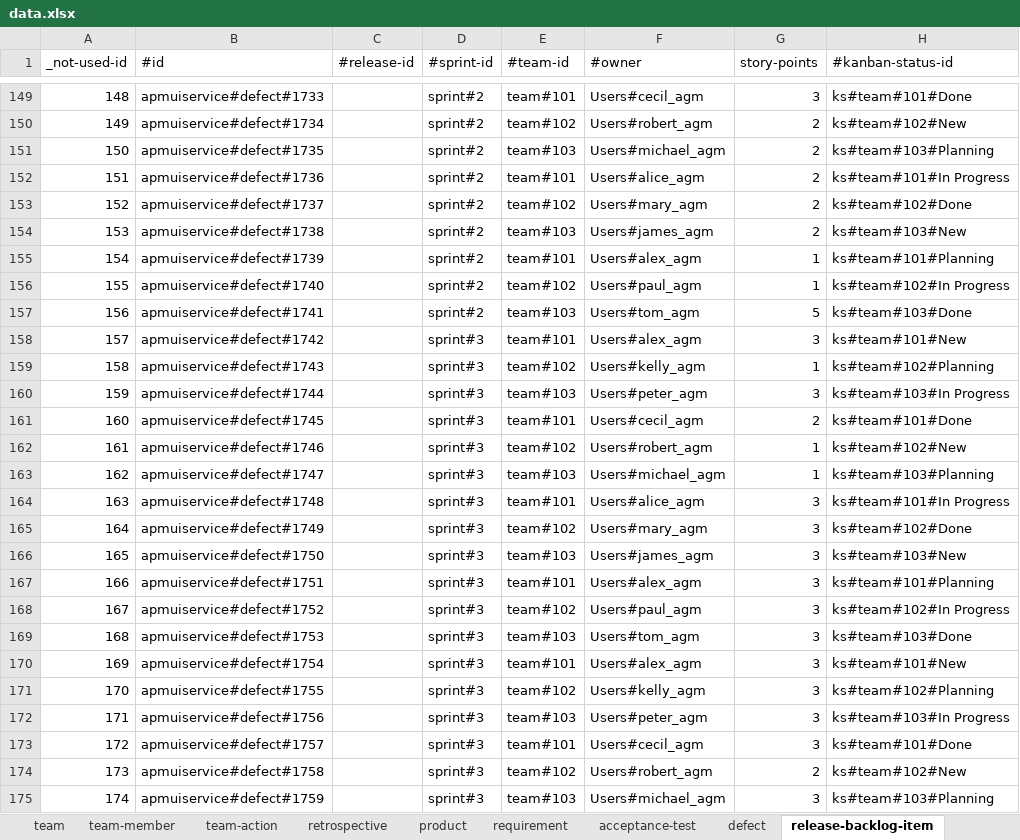
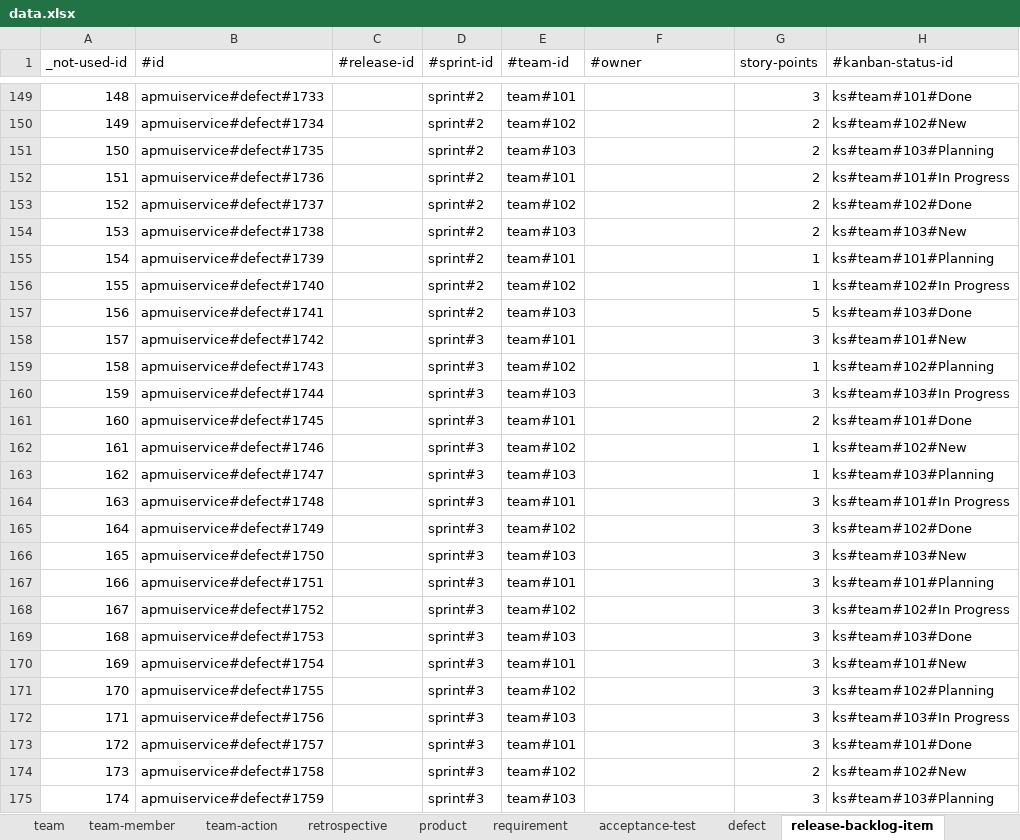
Before and after one commit to pe-pan/agm-data-generator, an Excel workbook: src/main/resources/data.xlsx, sheet release-backlog-item, drawn as a sheet; only a part is shown, gaps mark what is left out; values as stored, in another font and other column widths than the file's, no borders; the diff covers the shown part only; the diff names each change by its address in the sheet, - before the commit and + after, or states it on an @@ line.

```diff
--- a/src/main/resources/data.xlsx (sheet release-backlog-item)
+++ b/src/main/resources/data.xlsx (sheet release-backlog-item)
-F149 (#owner): Users#cecil_agm
+F149 (#owner): (empty)
-F150 (#owner): Users#robert_agm
+F150 (#owner): (empty)
-F151 (#owner): Users#michael_agm
+F151 (#owner): (empty)
-F152 (#owner): Users#alice_agm
+F152 (#owner): (empty)
-F153 (#owner): Users#mary_agm
+F153 (#owner): (empty)
-F154 (#owner): Users#james_agm
+F154 (#owner): (empty)
-F155 (#owner): Users#alex_agm
+F155 (#owner): (empty)
-F156 (#owner): Users#paul_agm
+F156 (#owner): (empty)
-F157 (#owner): Users#tom_agm
+F157 (#owner): (empty)
-F158 (#owner): Users#alex_agm
+F158 (#owner): (empty)
-F159 (#owner): Users#kelly_agm
+F159 (#owner): (empty)
-F160 (#owner): Users#peter_agm
+F160 (#owner): (empty)
-F161 (#owner): Users#cecil_agm
+F161 (#owner): (empty)
-F162 (#owner): Users#robert_agm
+F162 (#owner): (empty)
-F163 (#owner): Users#michael_agm
+F163 (#owner): (empty)
-F164 (#owner): Users#alice_agm
+F164 (#owner): (empty)
-F165 (#owner): Users#mary_agm
+F165 (#owner): (empty)
-F166 (#owner): Users#james_agm
+F166 (#owner): (empty)
-F167 (#owner): Users#alex_agm
+F167 (#owner): (empty)
-F168 (#owner): Users#paul_agm
+F168 (#owner): (empty)
-F169 (#owner): Users#tom_agm
+F169 (#owner): (empty)
-F170 (#owner): Users#alex_agm
+F170 (#owner): (empty)
-F171 (#owner): Users#kelly_agm
+F171 (#owner): (empty)
-F172 (#owner): Users#peter_agm
+F172 (#owner): (empty)
-F173 (#owner): Users#cecil_agm
+F173 (#owner): (empty)
-F174 (#owner): Users#robert_agm
+F174 (#owner): (empty)
-F175 (#owner): Users#michael_agm
+F175 (#owner): (empty)
```
Also changed, not shown: 191 edited cells elsewhere in this sheet.
